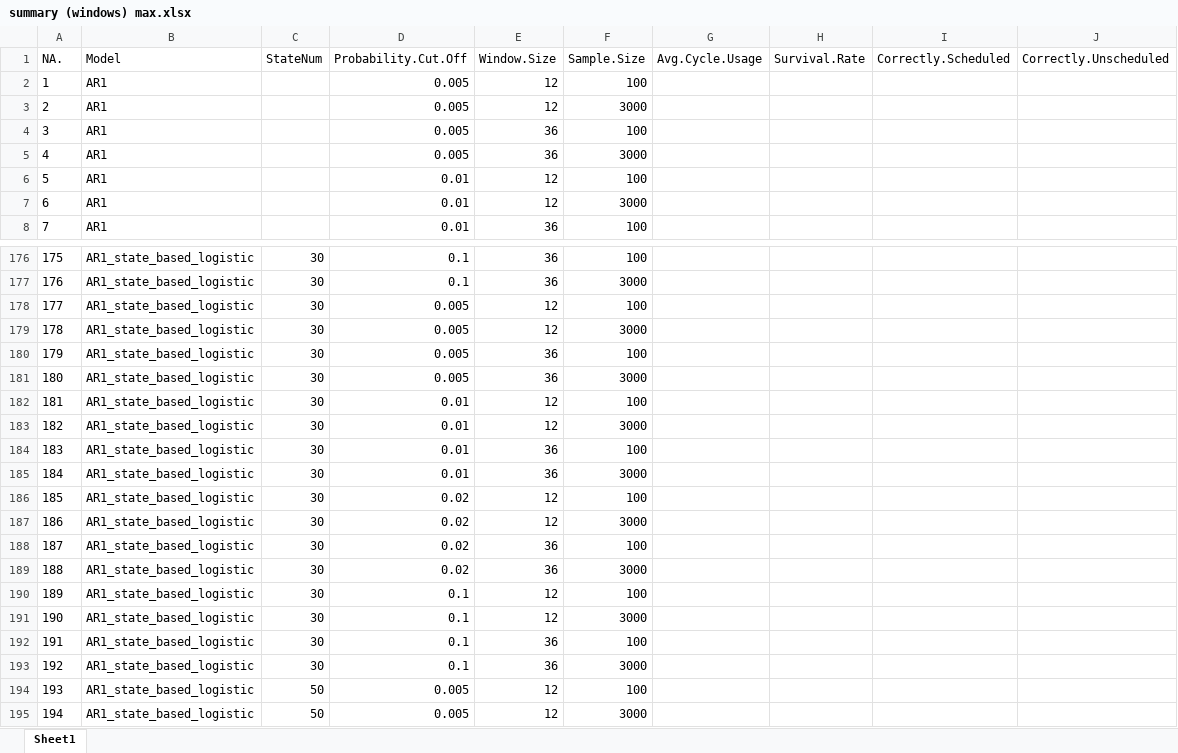
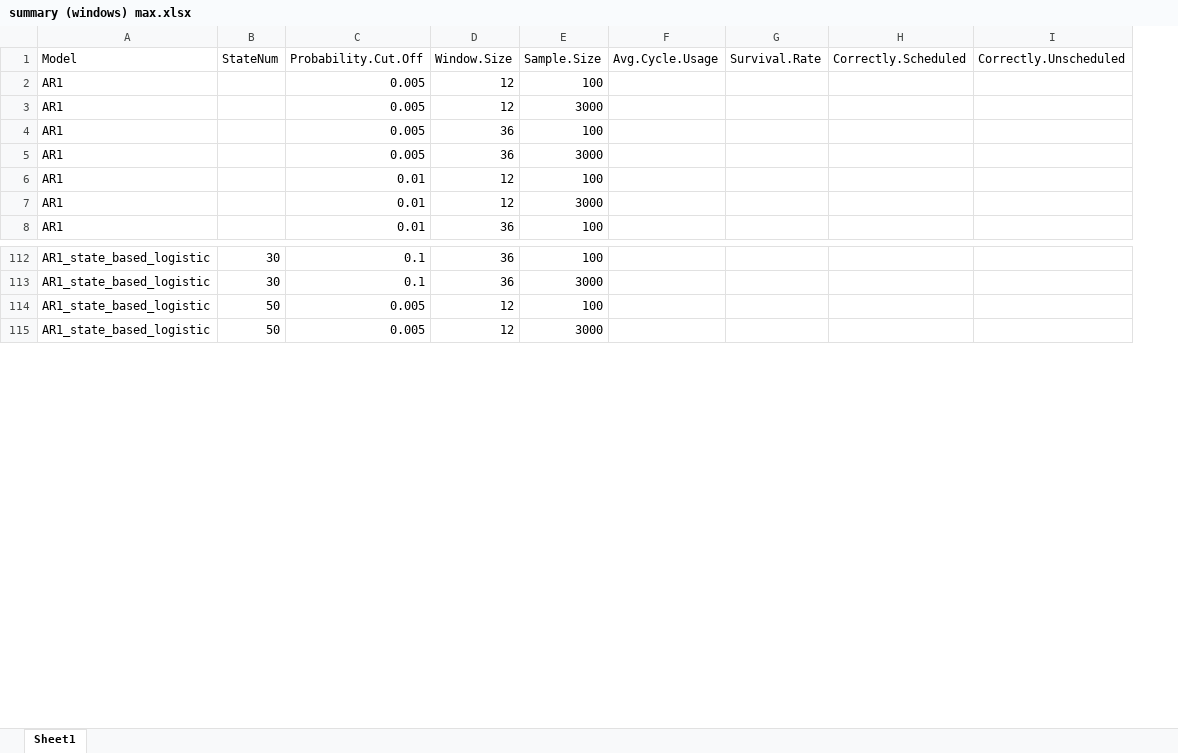
Before and after one commit to carlonlv/SSD-Benchmark-Analysis, an Excel workbook: ForegroundJobScheduler/results/Nonoverlapping windows/summary (windows) max.xlsx, sheet Sheet1, drawn as a sheet; only a part is shown, gaps mark what is left out; values as stored, in another font and other column widths than the file's, no borders; the diff covers the shown part only; the diff names each change by its address in the sheet, - before the commit and + after, or states it on an @@ line.

```diff
--- a/ForegroundJobScheduler/results/Nonoverlapping windows/summary (windows) max.xlsx (sheet Sheet1)
+++ b/ForegroundJobScheduler/results/Nonoverlapping windows/summary (windows) max.xlsx (sheet Sheet1)
-column A (NA.), rows 2-8: 1 | 2 | 3 | 4 | 5 | 6 | 7; rows 176-177: 175 | 176; rows 194-195: 193 | 194
-row 178: 177 | AR1_state_based_logistic | 30 | 0.005 | 12 | 100
-row 179: 178 | AR1_state_based_logistic | 30 | 0.005 | 12 | 3000
-row 180: 179 | AR1_state_based_logistic | 30 | 0.005 | 36 | 100
-row 181: 180 | AR1_state_based_logistic | 30 | 0.005 | 36 | 3000
-row 182: 181 | AR1_state_based_logistic | 30 | 0.01 | 12 | 100
-row 183: 182 | AR1_state_based_logistic | 30 | 0.01 | 12 | 3000
-row 184: 183 | AR1_state_based_logistic | 30 | 0.01 | 36 | 100
-row 185: 184 | AR1_state_based_logistic | 30 | 0.01 | 36 | 3000
-row 186: 185 | AR1_state_based_logistic | 30 | 0.02 | 12 | 100
-row 187: 186 | AR1_state_based_logistic | 30 | 0.02 | 12 | 3000
-row 188: 187 | AR1_state_based_logistic | 30 | 0.02 | 36 | 100
-row 189: 188 | AR1_state_based_logistic | 30 | 0.02 | 36 | 3000
-row 190: 189 | AR1_state_based_logistic | 30 | 0.1 | 12 | 100
-row 191: 190 | AR1_state_based_logistic | 30 | 0.1 | 12 | 3000
-row 192: 191 | AR1_state_based_logistic | 30 | 0.1 | 36 | 100
-row 193: 192 | AR1_state_based_logistic | 30 | 0.1 | 36 | 3000
```
Also changed, not shown: 80 removed rows elsewhere in this sheet.
